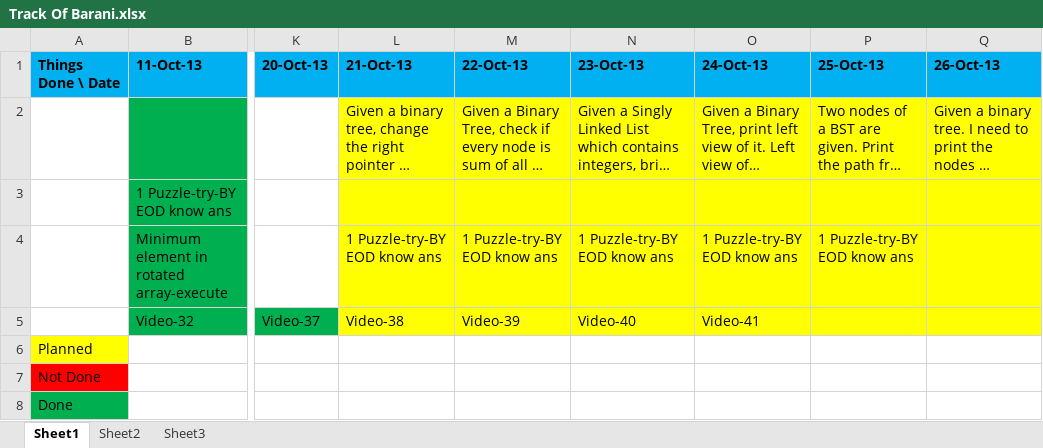
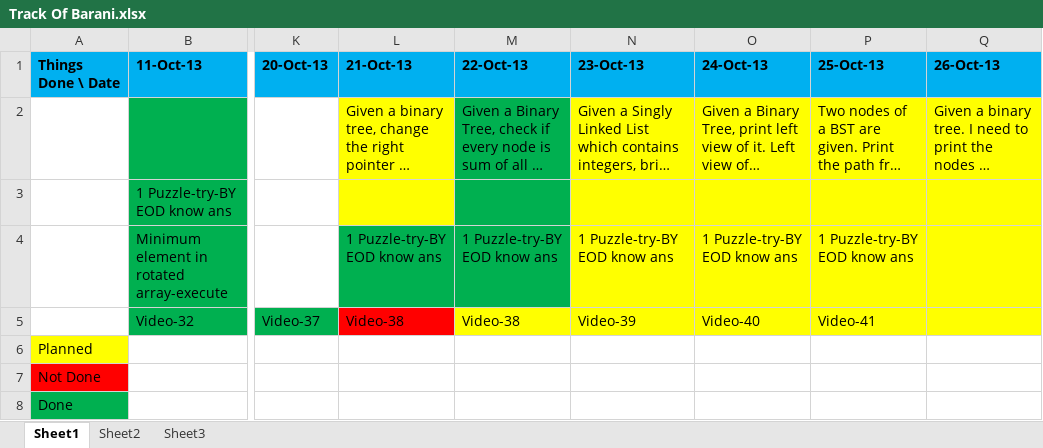
Before and after one commit to eedsva/mytrack, an Excel workbook: Track Of Barani.xlsx, sheet Sheet1, drawn as a sheet; only a part is shown, gaps mark what is left out; long unchanged cells end in …; values as stored, in another font and other column widths than the file's, no borders; the diff names each change by its address in the sheet, - before the commit and + after, or states it on an @@ line.

```diff
--- a/Track Of Barani.xlsx (sheet Sheet1)
+++ b/Track Of Barani.xlsx (sheet Sheet1)
-M2:M3 fill: #FFFF00
+M2:M3 fill: #00B050
-L4:M4 fill: #FFFF00
+L4:M4 fill: #00B050
-L5 fill: #FFFF00
+L5 fill: #FF0000
-M5: Video-39
+M5: Video-38
-N5: Video-40
+N5: Video-39
-O5: Video-41
+O5: Video-40
-P5: (empty)
+P5: Video-41
```
Also changed, not shown: ProblemsAndSolution.xlsx.
